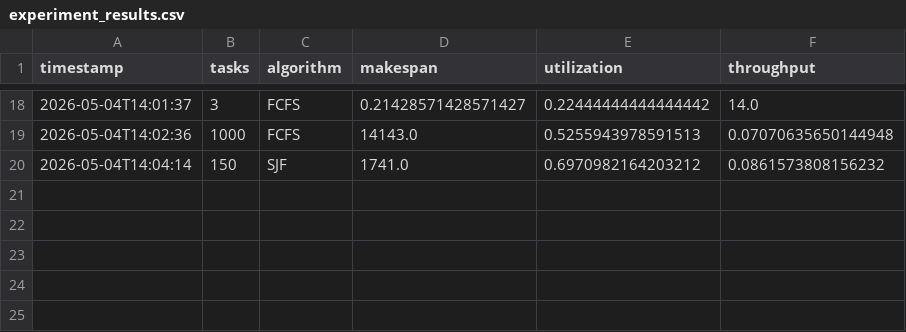
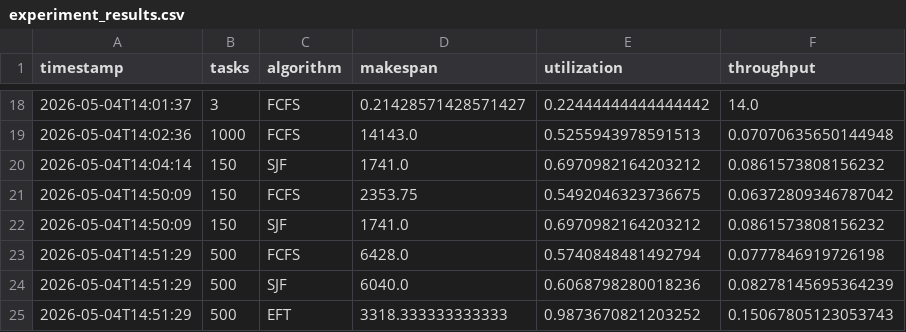
Before and after one commit to MuhamadUmarHussain/Task-Sheduling-In-Cloud-Coumputing, a CSV file: data/results/experiment_results.csv, drawn as a sheet; only a part is shown, gaps mark what is left out; the diff names each change by its address in the sheet, - before the commit and + after, or states it on an @@ line.

```diff
--- a/data/results/experiment_results.csv
+++ b/data/results/experiment_results.csv
+row 21: 2026-05-04T14:50:09 | 150 | FCFS | 2353.75 | 0.5492046323736675 | 0.06372809346787042
+row 22: 2026-05-04T14:50:09 | 150 | SJF | 1741.0 | 0.6970982164203212 | 0.0861573808156232
+row 23: 2026-05-04T14:51:29 | 500 | FCFS | 6428.0 | 0.5740848481492794 | 0.0777846919726198
+row 24: 2026-05-04T14:51:29 | 500 | SJF | 6040.0 | 0.6068798280018236 | 0.08278145695364239
+row 25: 2026-05-04T14:51:29 | 500 | EFT | 3318.333333333333 | 0.9873670821203252 | 0.15067805123053743
```
Also changed, not shown: 6 other files.
